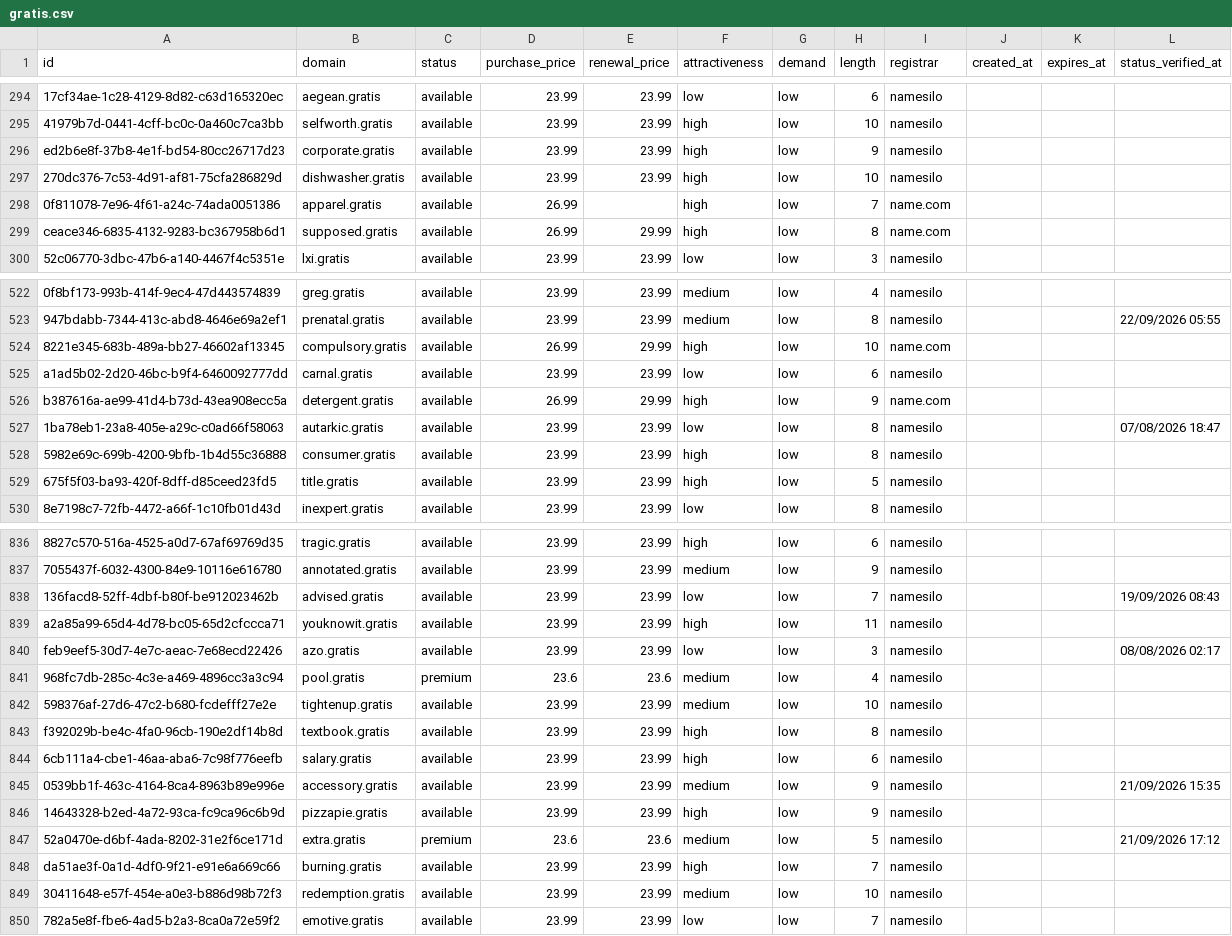
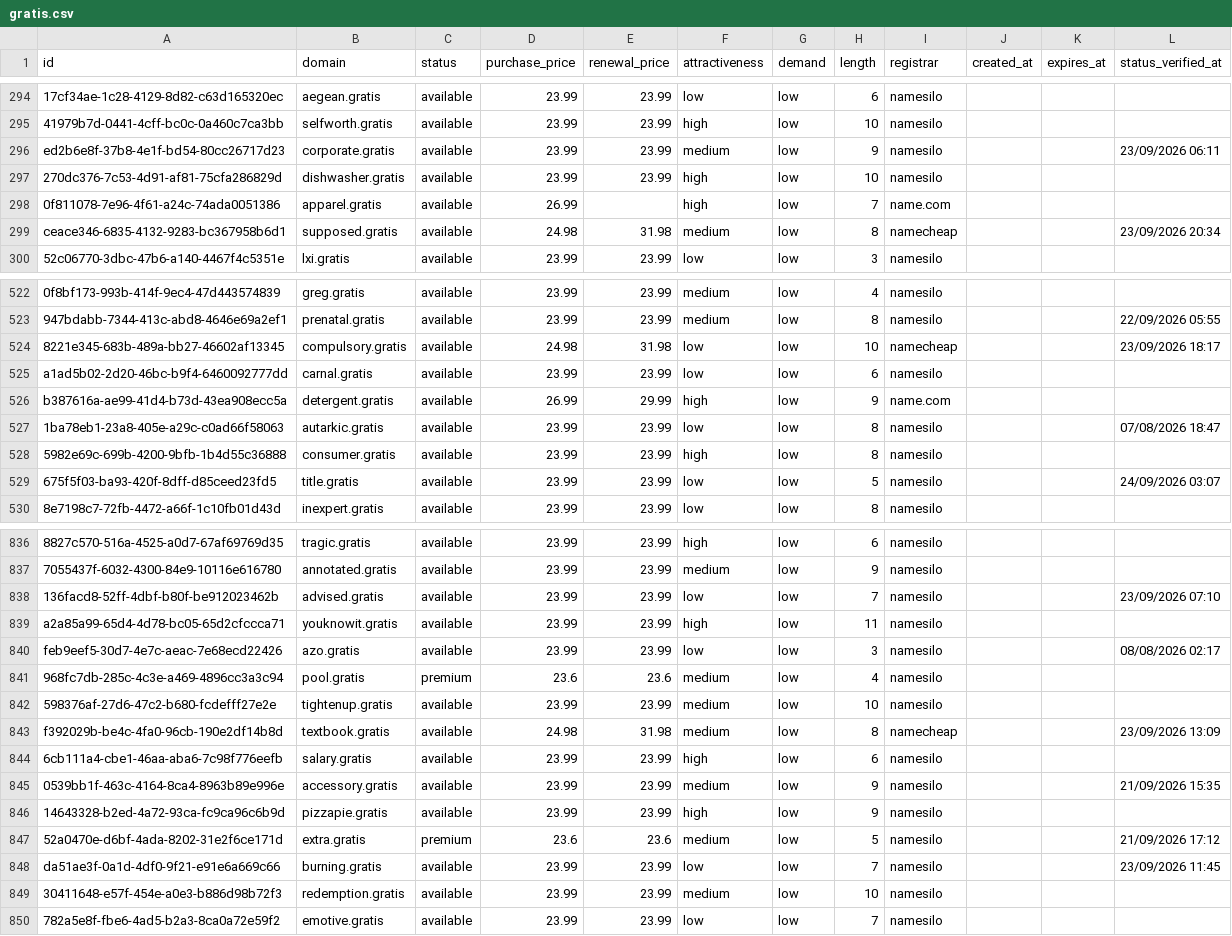
Before and after one commit to UniqueDomains/gratis-oneword-domains, a CSV file: gratis.csv, drawn as a sheet; only a part is shown, gaps mark what is left out; the diff covers the shown part only; the diff names each change by its address in the sheet, - before the commit and + after, or states it on an @@ line.

```diff
--- a/gratis.csv
+++ b/gratis.csv
-F296 (attractiveness): high
+F296 (attractiveness): medium
-L296 (status_verified_at): (empty)
+L296 (status_verified_at): 23/09/2026 06:11
-D299 (purchase_price): 26.99
+D299 (purchase_price): 24.98
-E299 (renewal_price): 29.99
+E299 (renewal_price): 31.98
-F299 (attractiveness): high
+F299 (attractiveness): medium
-I299 (registrar): name.com
+I299 (registrar): namecheap
-L299 (status_verified_at): (empty)
+L299 (status_verified_at): 23/09/2026 20:34
-D524 (purchase_price): 26.99
+D524 (purchase_price): 24.98
-E524 (renewal_price): 29.99
+E524 (renewal_price): 31.98
-F524 (attractiveness): high
+F524 (attractiveness): low
-I524 (registrar): name.com
+I524 (registrar): namecheap
-L524 (status_verified_at): (empty)
+L524 (status_verified_at): 23/09/2026 18:17
-F529 (attractiveness): high
+F529 (attractiveness): low
-L529 (status_verified_at): (empty)
+L529 (status_verified_at): 24/09/2026 03:07
-L838 (status_verified_at): 19/09/2026 08:43
+L838 (status_verified_at): 23/09/2026 07:10
-D843 (purchase_price): 23.99
+D843 (purchase_price): 24.98
-E843 (renewal_price): 23.99
+E843 (renewal_price): 31.98
-F843 (attractiveness): high
+F843 (attractiveness): medium
-I843 (registrar): namesilo
+I843 (registrar): namecheap
-L843 (status_verified_at): (empty)
+L843 (status_verified_at): 23/09/2026 13:09
-F848 (attractiveness): high
+F848 (attractiveness): low
-L848 (status_verified_at): (empty)
+L848 (status_verified_at): 23/09/2026 11:45
```
Also changed, not shown: 132 edited cells elsewhere in this file, 4 other files.
